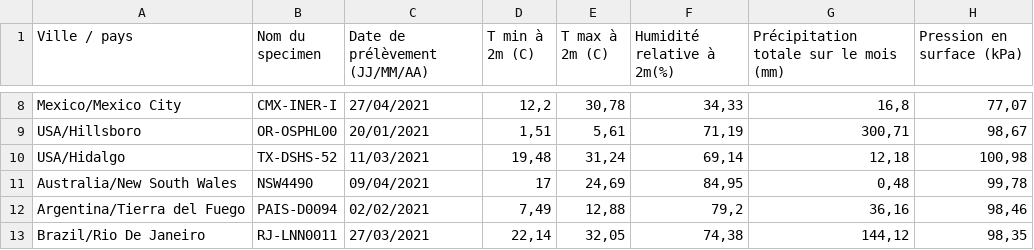
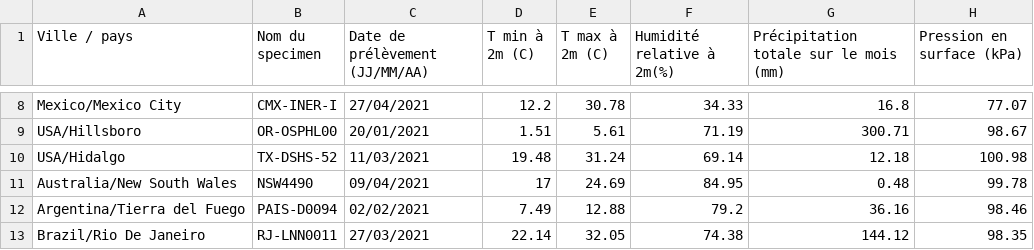
Before and after one commit to tahiri-lab/aPhyloGeo, a CSV file: data/donnees.csv, drawn as a sheet; only a part is shown, gaps mark what is left out; the diff covers the shown part only; the diff names each change by its address in the sheet, - before the commit and + after, or states it on an @@ line.

```diff
--- a/data/donnees.csv
+++ b/data/donnees.csv
-D8 (T min à 2m (C)): 12,2
+D8 (T min à 2m (C)): 12.2
-E8 (T max à 2m (C)): 30,78
+E8 (T max à 2m (C)): 30.78
-F8 (Humidité relative à 2m(%)): 34,33
+F8 (Humidité relative à 2m(%)): 34.33
-G8: 16,8
+G8: 16.8
-H8 (Pression en surface (kPa)): 77,07
+H8 (Pression en surface (kPa)): 77.07
-D9 (T min à 2m (C)): 1,51
+D9 (T min à 2m (C)): 1.51
-E9 (T max à 2m (C)): 5,61
+E9 (T max à 2m (C)): 5.61
-F9 (Humidité relative à 2m(%)): 71,19
+F9 (Humidité relative à 2m(%)): 71.19
-G9: 300,71
+G9: 300.71
-H9 (Pression en surface (kPa)): 98,67
+H9 (Pression en surface (kPa)): 98.67
-D10 (T min à 2m (C)): 19,48
+D10 (T min à 2m (C)): 19.48
-E10 (T max à 2m (C)): 31,24
+E10 (T max à 2m (C)): 31.24
-F10 (Humidité relative à 2m(%)): 69,14
+F10 (Humidité relative à 2m(%)): 69.14
-G10: 12,18
+G10: 12.18
-H10 (Pression en surface (kPa)): 100,98
+H10 (Pression en surface (kPa)): 100.98
-E11 (T max à 2m (C)): 24,69
+E11 (T max à 2m (C)): 24.69
-F11 (Humidité relative à 2m(%)): 84,95
+F11 (Humidité relative à 2m(%)): 84.95
-G11: 0,48
+G11: 0.48
-H11 (Pression en surface (kPa)): 99,78
+H11 (Pression en surface (kPa)): 99.78
-D12 (T min à 2m (C)): 7,49
+D12 (T min à 2m (C)): 7.49
-E12 (T max à 2m (C)): 12,88
+E12 (T max à 2m (C)): 12.88
-F12 (Humidité relative à 2m(%)): 79,2
+F12 (Humidité relative à 2m(%)): 79.2
-G12: 36,16
+G12: 36.16
-H12 (Pression en surface (kPa)): 98,46
+H12 (Pression en surface (kPa)): 98.46
-D13 (T min à 2m (C)): 22,14
+D13 (T min à 2m (C)): 22.14
-E13 (T max à 2m (C)): 32,05
+E13 (T max à 2m (C)): 32.05
-F13 (Humidité relative à 2m(%)): 74,38
+F13 (Humidité relative à 2m(%)): 74.38
-G13: 144,12
+G13: 144.12
-H13 (Pression en surface (kPa)): 98,35
+H13 (Pression en surface (kPa)): 98.35
```
Also changed, not shown: 59 edited cells elsewhere in this file.
